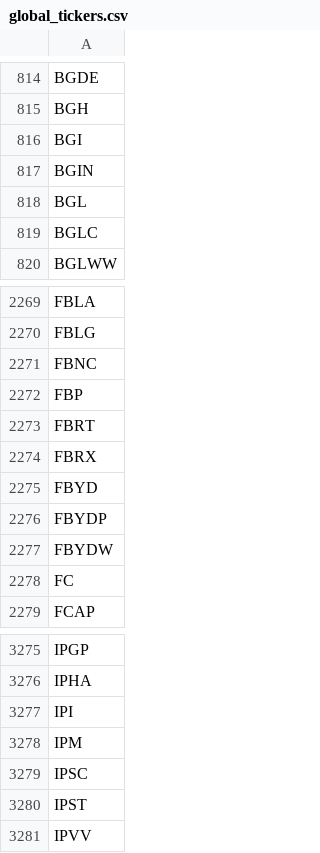
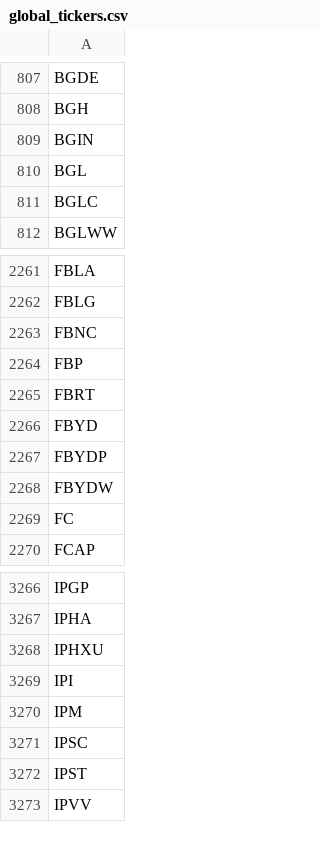
Before and after one commit to gitdhirajsv/Azalyst-Stock-Intelligence, a CSV file: global_tickers.csv, drawn as a sheet; only a part is shown, gaps mark what is left out; removed rows and columns are numbered as before the commit, all else as after; the diff covers the shown part only; the diff names each change by its address in the sheet, - before the commit and + after, or states it on an @@ line.

```diff
--- a/global_tickers.csv
+++ b/global_tickers.csv
-row 816: BGI
-row 2274: FBRX
+row 3268: IPHXU
```
Also changed, not shown: 4 added rows and 7 removed rows elsewhere in this file, 5 other files.
